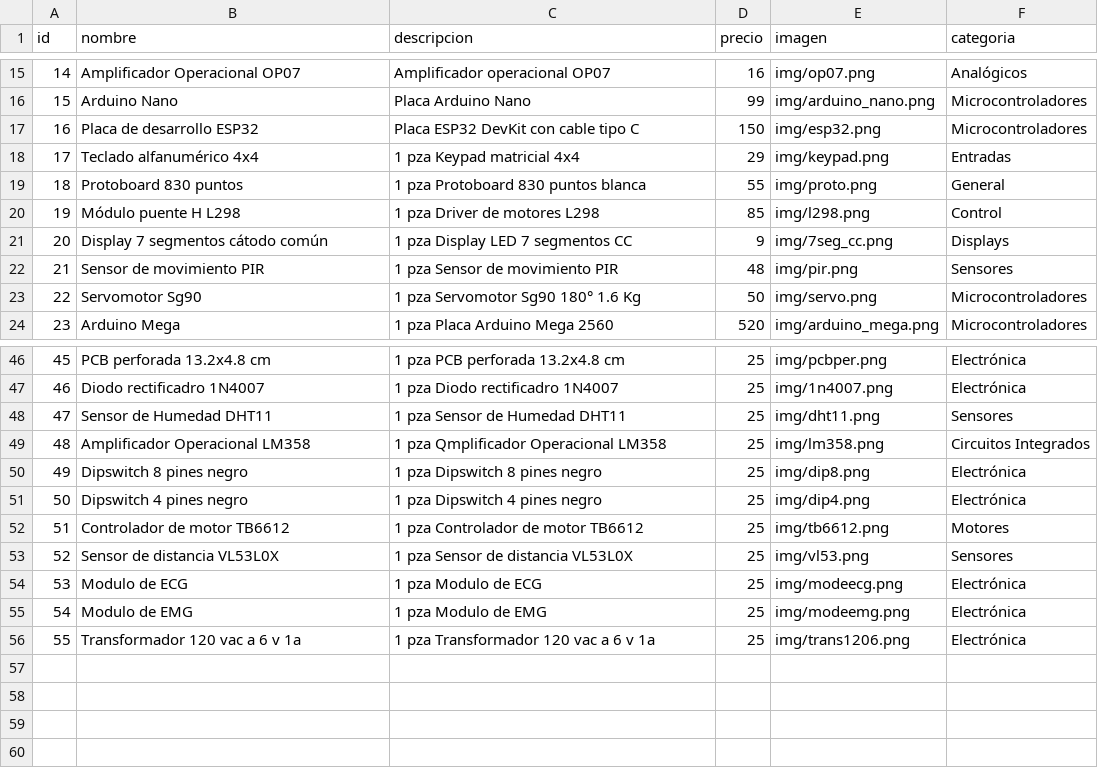
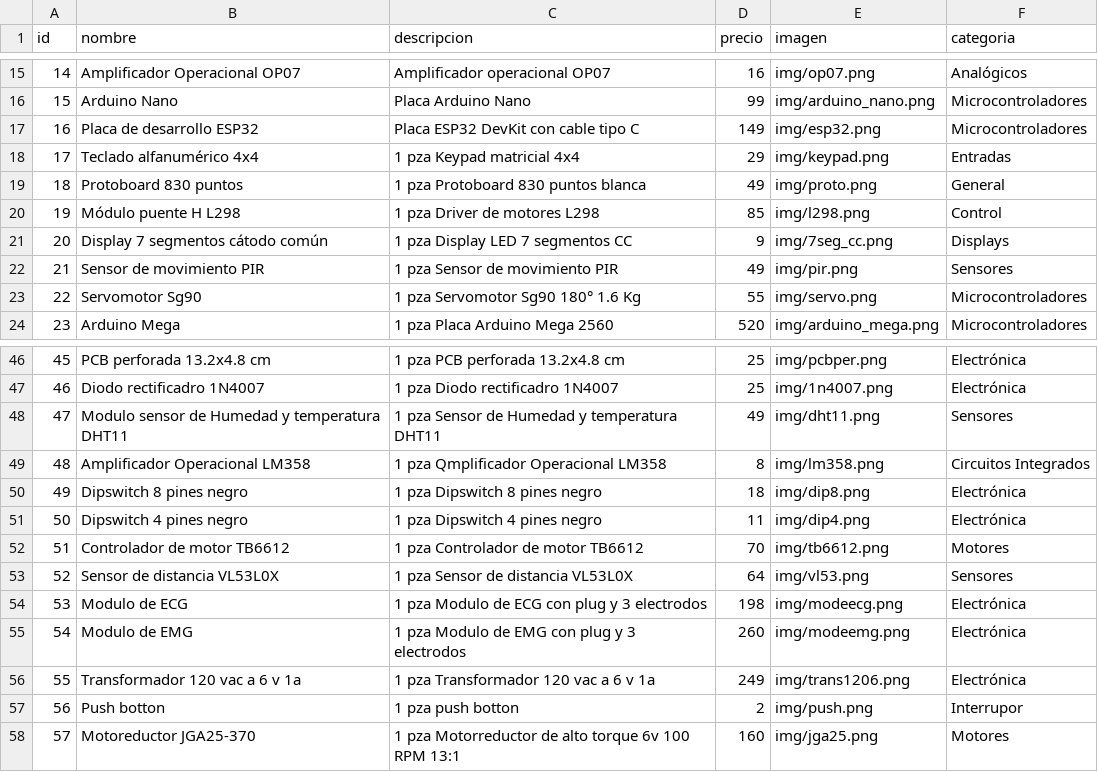
Before and after one commit to ElectroNova/Electronova, a CSV file: productos.csv, drawn as a sheet; only a part is shown, gaps mark what is left out.

Commit message:
Add files via upload

```diff
--- a/productos.csv
+++ b/productos.csv
@@ -16,9 +16,9 @@
 15,Arduino Nano,Placa Arduino Nano,99,img/arduino_nano.png,Microcontroladores
-16,Placa de desarrollo ESP32 ,Placa ESP32 DevKit con cable tipo C,150,img/esp32.png,Microcontroladores
+16,Placa de desarrollo ESP32 ,Placa ESP32 DevKit con cable tipo C,149,img/esp32.png,Microcontroladores
 17,Teclado alfanumérico 4x4,1 pza Keypad matricial 4x4,29,img/keypad.png,Entradas
-18,Protoboard 830 puntos,1 pza Protoboard 830 puntos blanca ,55,img/proto.png,General
+18,Protoboard 830 puntos,1 pza Protoboard 830 puntos blanca ,49,img/proto.png,General
 19,Módulo puente H L298,1 pza Driver de motores L298,85,img/l298.png,Control
 20,Display 7 segmentos cátodo común,1 pza Display LED 7 segmentos CC,9,img/7seg_cc.png,Displays
-21,Sensor de movimiento PIR,1 pza Sensor de movimiento PIR,48,img/pir.png,Sensores
-22,Servomotor Sg90,1 pza Servomotor Sg90 180° 1.6 Kg,50,img/servo.png,Microcontroladores
+21,Sensor de movimiento PIR,1 pza Sensor de movimiento PIR,49,img/pir.png,Sensores
+22,Servomotor Sg90,1 pza Servomotor Sg90 180° 1.6 Kg,55,img/servo.png,Microcontroladores
 23,Arduino Mega,1 pza Placa Arduino Mega 2560,520,img/arduino_mega.png,Microcontroladores
@@ -47,10 +47,12 @@
 46,Diodo rectificadro 1N4007,1 pza Diodo rectificadro 1N4007,25,img/1n4007.png,Electrónica
-47,Sensor de Humedad DHT11,1 pza Sensor de Humedad DHT11,25,img/dht11.png,Sensores
-48,Amplificador Operacional LM358,1 pza Qmplificador Operacional LM358,25,img/lm358.png,Circuitos Integrados
-49,Dipswitch 8 pines negro,1 pza Dipswitch 8 pines negro,25,img/dip8.png,Electrónica
-50,Dipswitch 4 pines negro,1 pza Dipswitch 4 pines negro,25,img/dip4.png,Electrónica
-51,Controlador de motor TB6612,1 pza Controlador de motor TB6612,25,img/tb6612.png,Motores
-52,Sensor de distancia VL53L0X,1 pza Sensor de distancia VL53L0X,25,img/vl53.png,Sensores
-53,Modulo de ECG ,1 pza Modulo de ECG ,25,img/modeecg.png,Electrónica
-54,Modulo de EMG,1 pza Modulo de EMG,25,img/modeemg.png,Electrónica
-55,Transformador 120 vac a 6 v 1a,1 pza Transformador 120 vac a 6 v 1a,25,img/trans1206.png,Electrónica
+47,Modulo sensor de Humedad y temperatura DHT11,1 pza Sensor de Humedad y temperatura DHT11,49,img/dht11.png,Sensores
+48,Amplificador Operacional LM358,1 pza Qmplificador Operacional LM358,8,img/lm358.png,Circuitos Integrados
+49,Dipswitch 8 pines negro,1 pza Dipswitch 8 pines negro,18,img/dip8.png,Electrónica
+50,Dipswitch 4 pines negro,1 pza Dipswitch 4 pines negro,11,img/dip4.png,Electrónica
+51,Controlador de motor TB6612,1 pza Controlador de motor TB6612,70,img/tb6612.png,Motores
+52,Sensor de distancia VL53L0X,1 pza Sensor de distancia VL53L0X,64,img/vl53.png,Sensores
+53,Modulo de ECG ,1 pza Modulo de ECG con plug y 3 electrodos,198,img/modeecg.png,Electrónica
+54,Modulo de EMG,1 pza Modulo de EMG con plug y 3 electrodos,260,img/modeemg.png,Electrónica
+55,Transformador 120 vac a 6 v 1a,1 pza Transformador 120 vac a 6 v 1a,249,img/trans1206.png,Electrónica
+56,Push botton,1 pza push botton,2,img/push.png,Interrupor
+57,Motoreductor JGA25-370 ,1 pza Motorreductor de alto torque 6v  100 RPM 13:1,160,img/jga25.png,Motores
```
